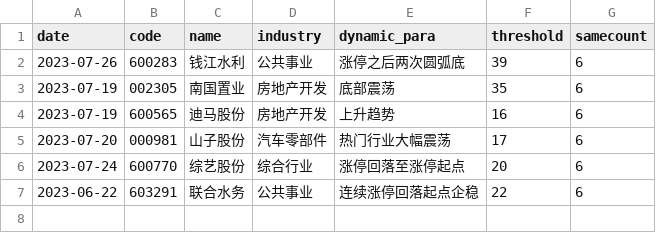
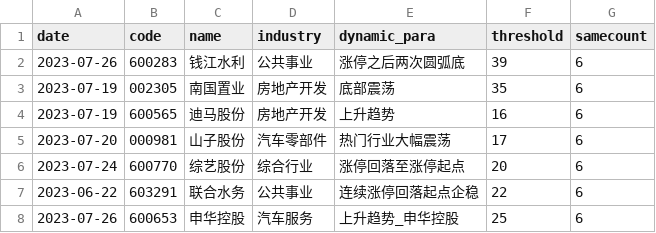
Before and after one commit to QianLight/stockcf, a CSV file: instock/job/klinesimilar.csv, drawn as a sheet; the diff names each change by its address in the sheet, - before the commit and + after, or states it on an @@ line.

```diff
--- a/instock/job/klinesimilar.csv
+++ b/instock/job/klinesimilar.csv
+row 8: 2023-07-26 | 600653 | 申华控股 | 汽车服务 | 上升趋势_申华控股 | 25 | 6
```
Also changed, not shown: 1 other file.
